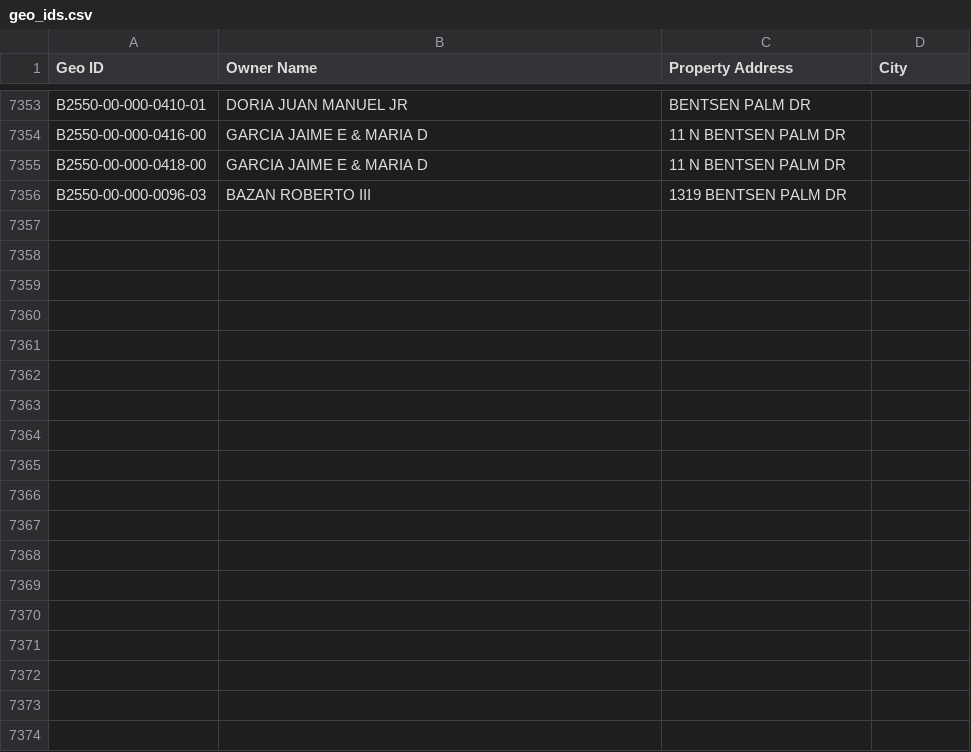
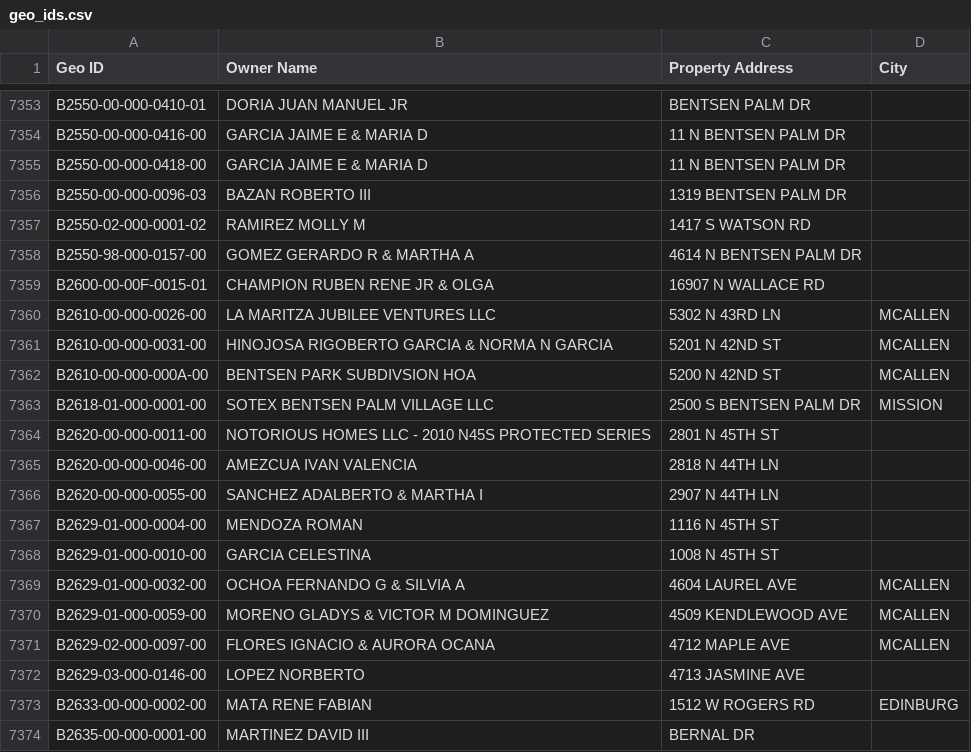
Before and after one commit to martinherrerajr33-source/hidalgo-tax-watch, a CSV file: input/geo_ids.csv, drawn as a sheet; only a part is shown, gaps mark what is left out; the diff names each change by its address in the sheet, - before the commit and + after, or states it on an @@ line.

```diff
--- a/input/geo_ids.csv
+++ b/input/geo_ids.csv
+row 7357: B2550-02-000-0001-02 | RAMIREZ MOLLY M | 1417 S WATSON RD
+row 7358: B2550-98-000-0157-00 | GOMEZ GERARDO R & MARTHA A | 4614 N BENTSEN PALM DR
+row 7359: B2600-00-00F-0015-01 | CHAMPION RUBEN RENE JR & OLGA | 16907 N WALLACE RD
+row 7360: B2610-00-000-0026-00 | LA MARITZA JUBILEE VENTURES LLC | 5302 N 43RD LN | MCALLEN
+row 7361: B2610-00-000-0031-00 | HINOJOSA RIGOBERTO GARCIA & NORMA N GARCIA | 5201 N 42ND ST | MCALLEN
+row 7362: B2610-00-000-000A-00 | BENTSEN PARK SUBDIVSION HOA | 5200 N 42ND ST | MCALLEN
+row 7363: B2618-01-000-0001-00 | SOTEX BENTSEN PALM VILLAGE LLC | 2500 S BENTSEN PALM DR | MISSION
+row 7364: B2620-00-000-0011-00 | NOTORIOUS HOMES LLC - 2010 N45S PROTECTED SERIES | 2801 N 45TH ST
+row 7365: B2620-00-000-0046-00 | AMEZCUA IVAN VALENCIA | 2818 N 44TH LN
+row 7366: B2620-00-000-0055-00 | SANCHEZ ADALBERTO & MARTHA I | 2907 N 44TH LN
+row 7367: B2629-01-000-0004-00 | MENDOZA ROMAN | 1116 N 45TH ST
+row 7368: B2629-01-000-0010-00 | GARCIA CELESTINA | 1008 N 45TH ST
+row 7369: B2629-01-000-0032-00 | OCHOA FERNANDO G & SILVIA A | 4604 LAUREL AVE | MCALLEN
+row 7370: B2629-01-000-0059-00 | MORENO GLADYS & VICTOR M DOMINGUEZ | 4509 KENDLEWOOD AVE | MCALLEN
+row 7371: B2629-02-000-0097-00 | FLORES IGNACIO & AURORA OCANA | 4712 MAPLE AVE | MCALLEN
+row 7372: B2629-03-000-0146-00 | LOPEZ NORBERTO | 4713 JASMINE AVE
+row 7373: B2633-00-000-0002-00 | MATA RENE FABIAN | 1512 W ROGERS RD | EDINBURG
+row 7374: B2635-00-000-0001-00 | MARTINEZ DAVID III | BERNAL DR
```
Also changed, not shown: 1 other file.
